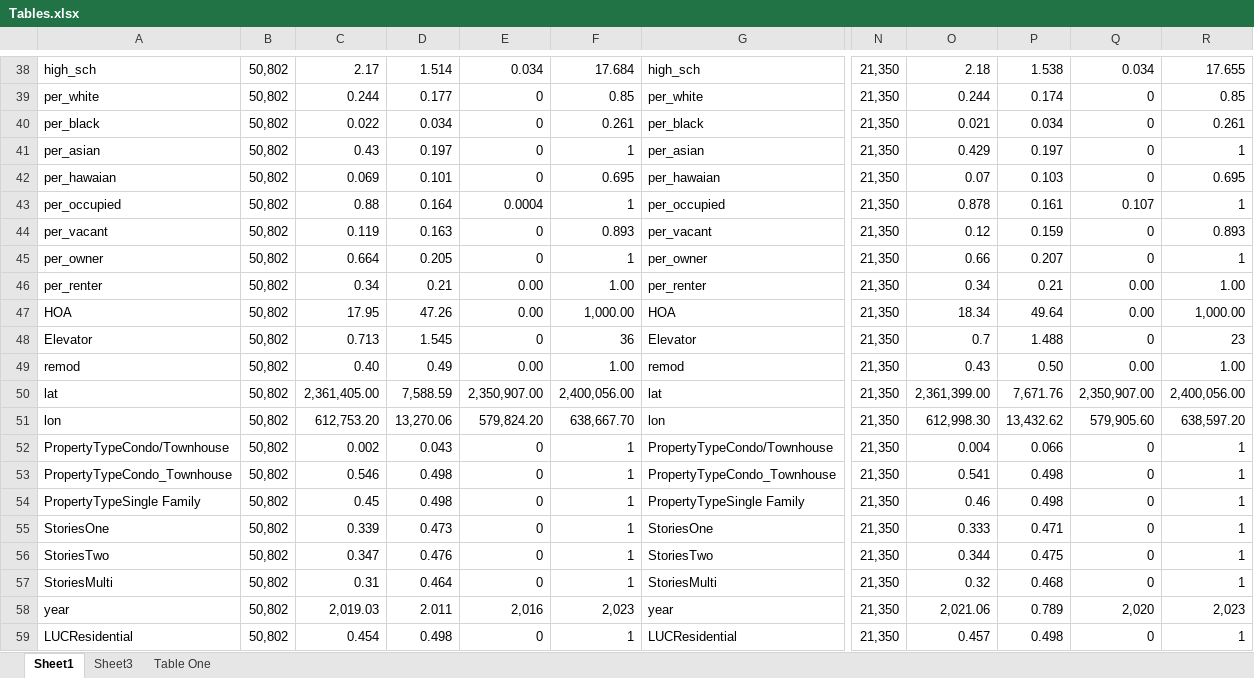
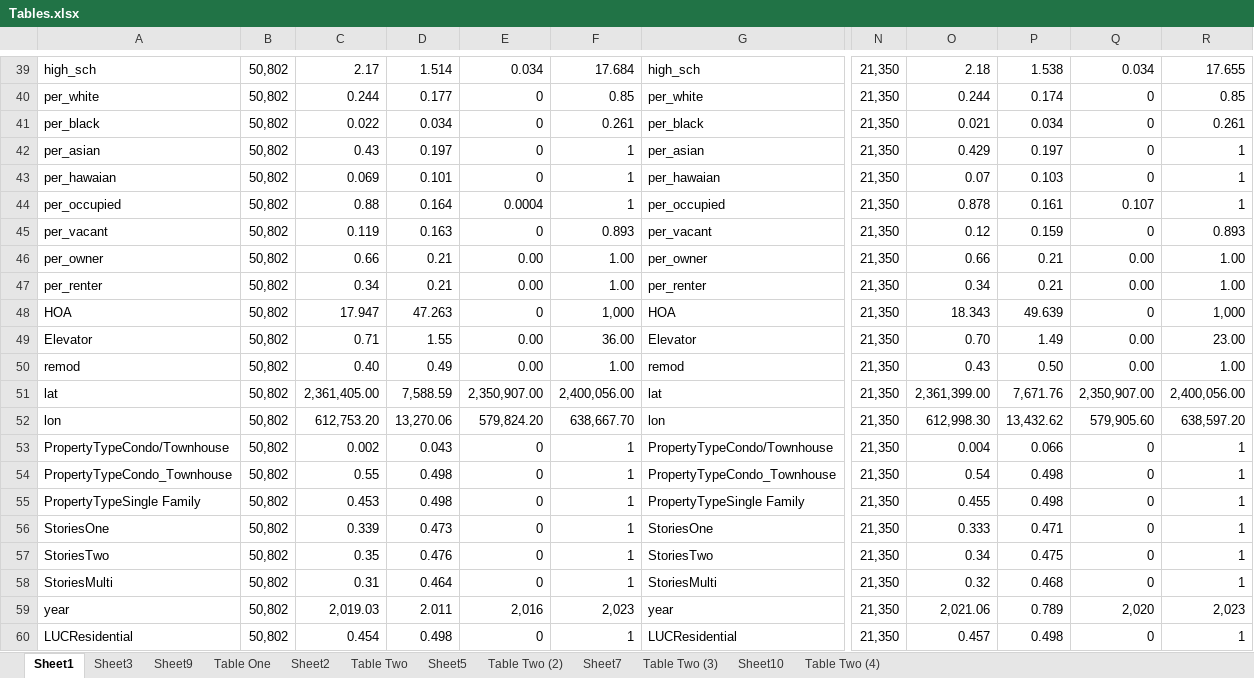
Before and after one commit to jrgroves/PY_Housing_Covid, an Excel workbook: Analysis/Paper/Tables.xlsx, sheet Sheet1, drawn as a sheet; only a part is shown, gaps mark what is left out; values as stored, in another font and other column widths than the file's, no borders; addresses are those after the commit; the diff covers the shown part only; the diff names each change by its address in the sheet, - before the commit and + after, or states it on an @@ line.

```diff
--- a/Analysis/Paper/Tables.xlsx (sheet Sheet1)
+++ b/Analysis/Paper/Tables.xlsx (sheet Sheet1)
+sheet tab: Sheet9
+sheet tab: Sheet2
+sheet tab: Table Two
+sheet tab: Sheet5
+sheet tab: Table Two (2)
+sheet tab: Sheet7
+sheet tab: Table Two (3)
+sheet tab: Sheet10
+sheet tab: Table Two (4)
-F43: 0.695
+F43: 1
-R43: 0.695
+R43: 1
-C46: 0.664
+C46: 0.66
-D46: 0.205
+D46: 0.21
-E46: 0
+E46: 0.00
-F46: 1
+F46: 1.00
-P46: 0.207
+P46: 0.21
-Q46: 0
+Q46: 0.00
-R46: 1
+R46: 1.00
-C48: 17.95
+C48: 17.947
-D48: 47.26
+D48: 47.263
-E48: 0.00
+E48: 0
-F48: 1,000.00
+F48: 1,000
-O48: 18.34
+O48: 18.343
-P48: 49.64
+P48: 49.639
-Q48: 0.00
+Q48: 0
-R48: 1,000.00
+R48: 1,000
-C49: 0.713
+C49: 0.71
-D49: 1.545
+D49: 1.55
-E49: 0
+E49: 0.00
-F49: 36
+F49: 36.00
-O49: 0.7
+O49: 0.70
-P49: 1.488
+P49: 1.49
-Q49: 0
+Q49: 0.00
-R49: 23
+R49: 23.00
-C54: 0.546
+C54: 0.55
-O54: 0.541
+O54: 0.54
-C55: 0.45
+C55: 0.453
-O55: 0.46
+O55: 0.455
-C57: 0.347
+C57: 0.35
-O57: 0.344
+O57: 0.34
```
Also changed, not shown: 1 added row and 24 edited cells elsewhere in this sheet, sheet Sheet3, sheet Table One, formulas that keep their value, hidden cells, 5 other files.
